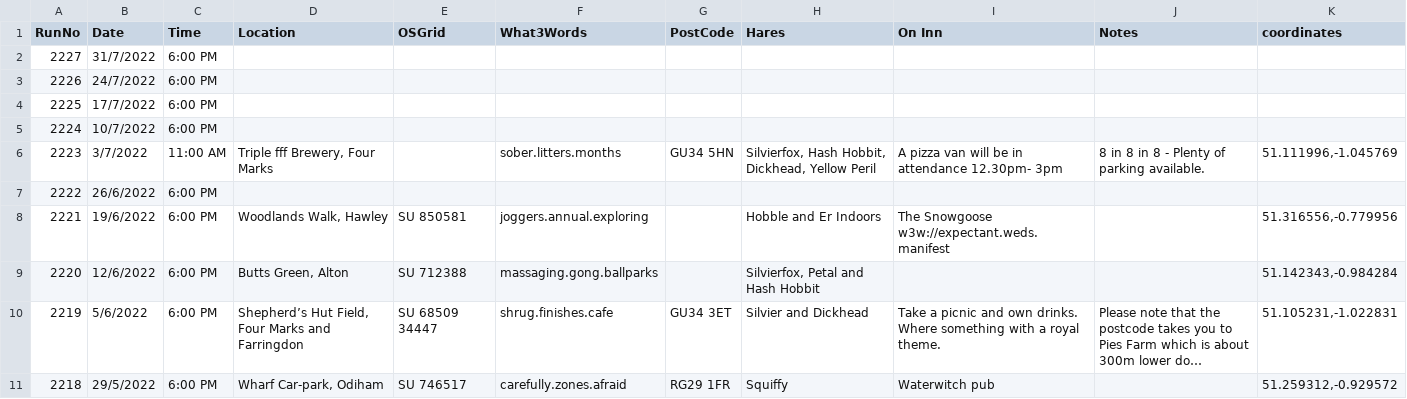
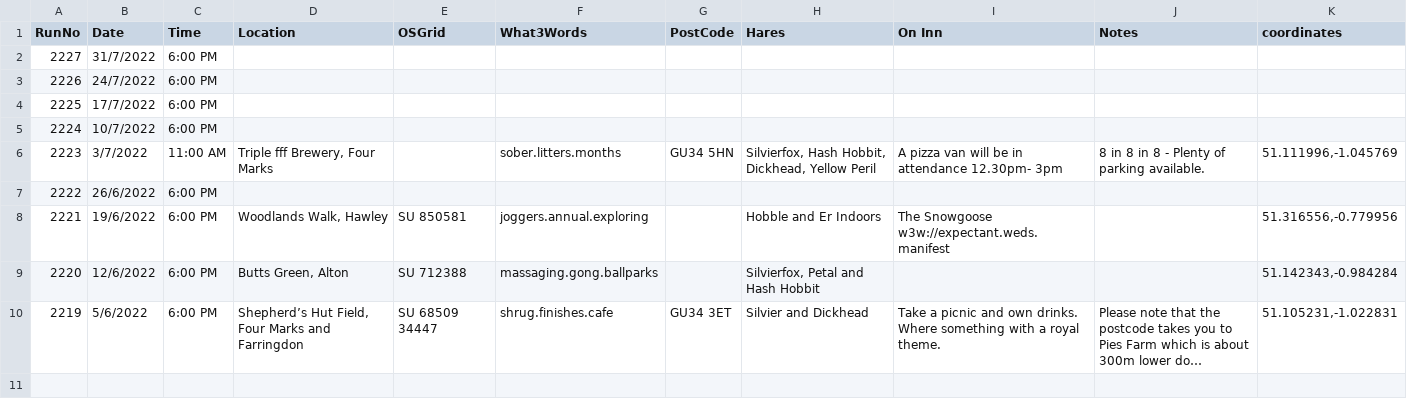
Before and after one commit to nh4hash/nh4hash.github.io, a CSV file: _data/runlist.csv, drawn as a sheet; long unchanged cells end in …; the diff names each change by its address in the sheet, - before the commit and + after, or states it on an @@ line.

Commit message:
update run list

```diff
--- a/_data/runlist.csv
+++ b/_data/runlist.csv
-row 11: 2218 | 29/5/2022 | 6:00 PM | Wharf Car-park, Odiham | SU 746517 | carefully.zones.afraid | RG29 1FR | Squiffy | Waterwitch pub |  | 51.259312,-0.929572
```
Also changed, not shown: 2 other files.
